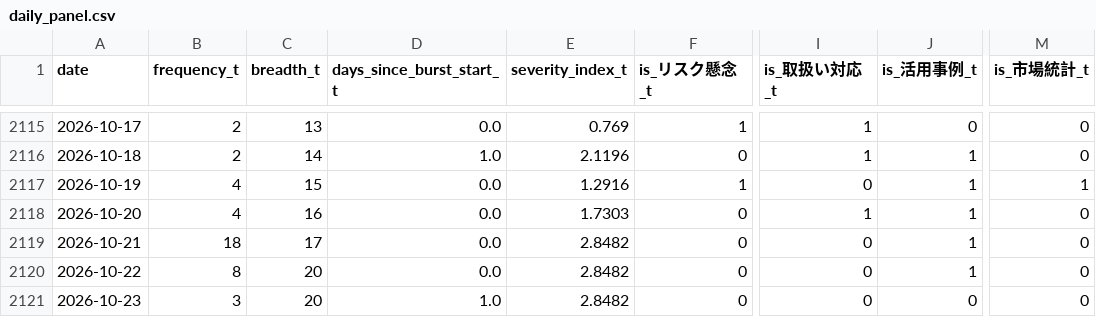
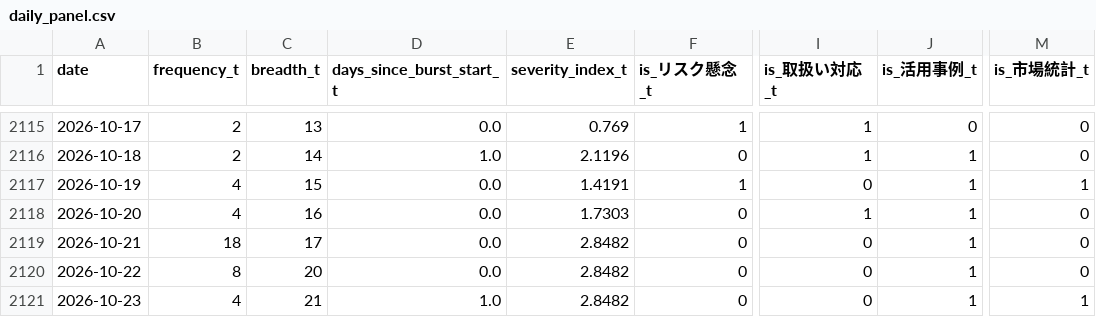
Before and after one commit to matsuno04/jpyc-news-v2, a CSV file: data/daily_panel.csv, drawn as a sheet; only a part is shown, gaps mark what is left out; the diff names each change by its address in the sheet, - before the commit and + after, or states it on an @@ line.

```diff
--- a/data/daily_panel.csv
+++ b/data/daily_panel.csv
-E2117 (severity_index_t): 1.2916
+E2117 (severity_index_t): 1.4191
-B2121 (frequency_t): 3
+B2121 (frequency_t): 4
-C2121 (breadth_t): 20
+C2121 (breadth_t): 21
-J2121 (is_活用事例_t): 0
+J2121 (is_活用事例_t): 1
-M2121 (is_市場統計_t): 0
+M2121 (is_市場統計_t): 1
```
Also changed, not shown: data/event_summary.csv, 2 other files.
